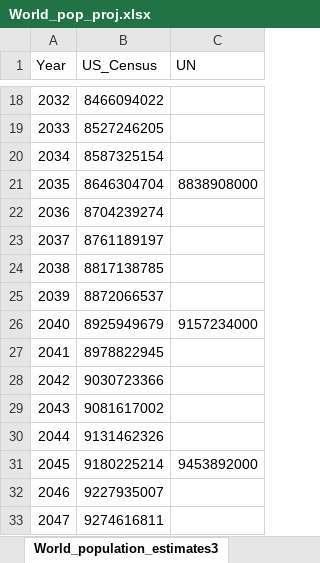
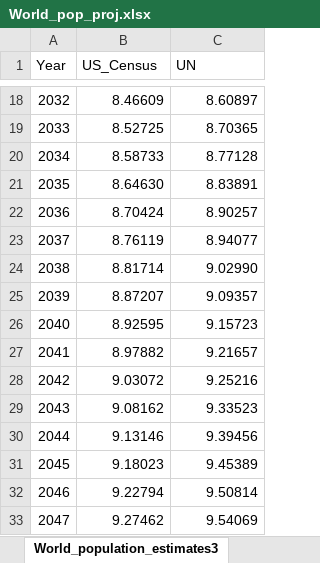
Before and after one commit to MAugspurger/ModSimPy_MAugs, an Excel workbook: Images_and_Data/Data/World_pop_proj.xlsx, sheet World_population_estimates3, drawn as a sheet; only a part is shown, gaps mark what is left out; values as stored, in another font and other column widths than the file's, no borders; the diff covers the shown part only; the diff names each change by its address in the sheet, - before the commit and + after, or states it on an @@ line.

```diff
--- a/Images_and_Data/Data/World_pop_proj.xlsx (sheet World_population_estimates3)
+++ b/Images_and_Data/Data/World_pop_proj.xlsx (sheet World_population_estimates3)
-B18 (US_Census): 8466094022
+B18 (US_Census): 8.46609
-C18 (UN): (empty)
+C18 (UN): 8.60897
-B19 (US_Census): 8527246205
+B19 (US_Census): 8.52725
-C19 (UN): (empty)
+C19 (UN): 8.70365
-B20 (US_Census): 8587325154
+B20 (US_Census): 8.58733
-C20 (UN): (empty)
+C20 (UN): 8.77128
-B21 (US_Census): 8646304704
+B21 (US_Census): 8.64630
-C21 (UN): 8838908000
+C21 (UN): 8.83891
-B22 (US_Census): 8704239274
+B22 (US_Census): 8.70424
-C22 (UN): (empty)
+C22 (UN): 8.90257
-B23 (US_Census): 8761189197
+B23 (US_Census): 8.76119
-C23 (UN): (empty)
+C23 (UN): 8.94077
-B24 (US_Census): 8817138785
+B24 (US_Census): 8.81714
-C24 (UN): (empty)
+C24 (UN): 9.02990
-B25 (US_Census): 8872066537
+B25 (US_Census): 8.87207
-C25 (UN): (empty)
+C25 (UN): 9.09357
-B26 (US_Census): 8925949679
+B26 (US_Census): 8.92595
-C26 (UN): 9157234000
+C26 (UN): 9.15723
-B27 (US_Census): 8978822945
+B27 (US_Census): 8.97882
-C27 (UN): (empty)
+C27 (UN): 9.21657
-B28 (US_Census): 9030723366
+B28 (US_Census): 9.03072
-C28 (UN): (empty)
+C28 (UN): 9.25216
-B29 (US_Census): 9081617002
+B29 (US_Census): 9.08162
-C29 (UN): (empty)
+C29 (UN): 9.33523
-B30 (US_Census): 9131462326
+B30 (US_Census): 9.13146
-C30 (UN): (empty)
+C30 (UN): 9.39456
-B31 (US_Census): 9180225214
+B31 (US_Census): 9.18023
-C31 (UN): 9453892000
+C31 (UN): 9.45389
-B32 (US_Census): 9227935007
+B32 (US_Census): 9.22794
-C32 (UN): (empty)
+C32 (UN): 9.50814
-B33 (US_Census): 9274616811
+B33 (US_Census): 9.27462
-C33 (UN): (empty)
+C33 (UN): 9.54069
```
Also changed, not shown: 58 edited cells elsewhere in this sheet.
